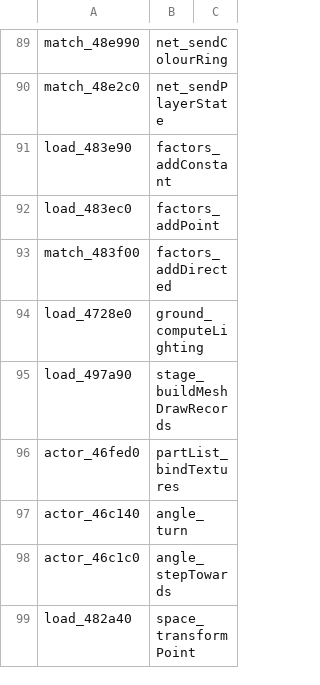
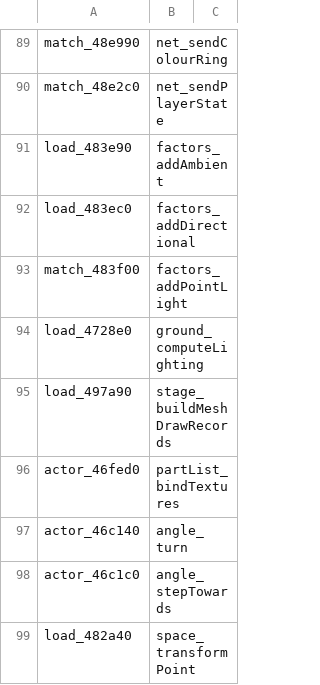
Before and after one commit to sekuza009/axis-recomp, a CSV file: tools/names/batch2_logic.csv, drawn as a sheet; only a part is shown, gaps mark what is left out.

```diff
--- a/tools/names/batch2_logic.csv
+++ b/tools/names/batch2_logic.csv
@@ -90,5 +90,5 @@ match_48e990,net_sendColourRing
 match_48e2c0,net_sendPlayerState
-load_483e90,factors_addConstant
-load_483ec0,factors_addPoint
-match_483f00,factors_addDirected
+load_483e90,factors_addAmbient
+load_483ec0,factors_addDirectional
+match_483f00,factors_addPointLight
 load_4728e0,ground_computeLighting
```
Also changed, not shown: 30 other files.
